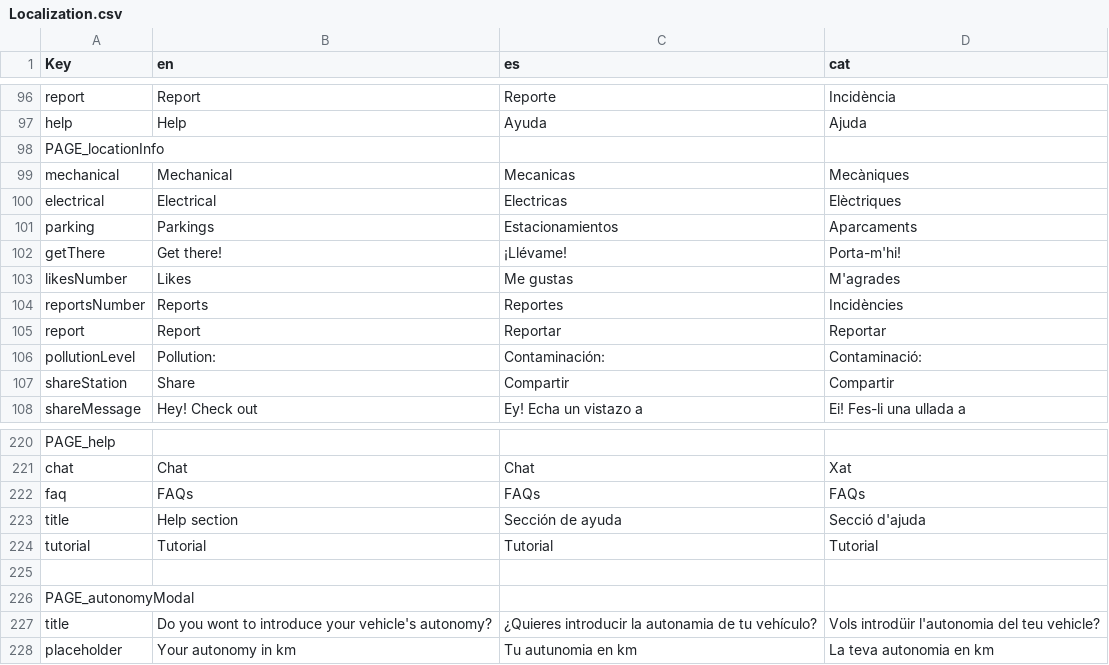
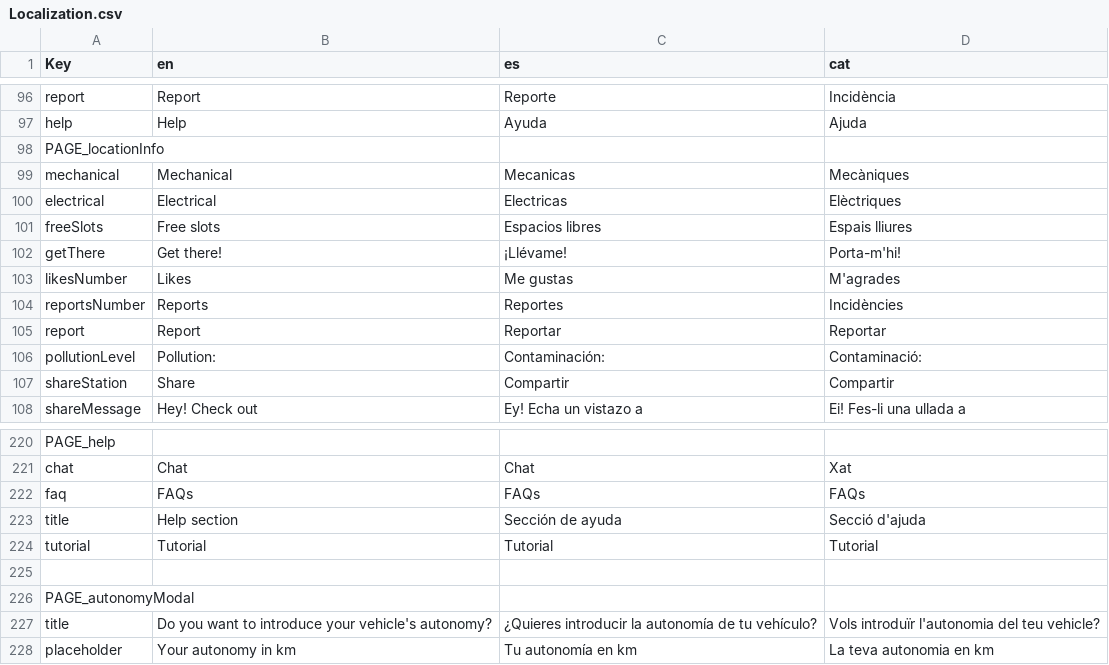
Before and after one commit to PES-DreamTeam/FrontEnd-Mobile, a CSV file: LocalizationTool/Localization.csv, drawn as a sheet; only a part is shown, gaps mark what is left out.

```diff
--- a/LocalizationTool/Localization.csv
+++ b/LocalizationTool/Localization.csv
@@ -100,3 +100,3 @@ mechanical,Mechanical,Mecanicas,Mecàniques
 electrical,Electrical,Electricas,Elèctriques
-parking,Parkings,Estacionamientos,Aparcaments
+freeSlots,Free slots,Espacios libres,Espais lliures
 getThere,Get there!,¡Llévame!,Porta-m'hi!
@@ -226,3 +226,3 @@ tutorial,Tutorial,Tutorial,Tutorial
 PAGE_autonomyModal,,,
-title,Do you wont to introduce your vehicle's autonomy?,¿Quieres introducir la autonamia de tu vehículo?,Vols introdüir l'autonomia del teu vehicle?
-placeholder,Your autonomy in km,Tu autunomia en km,La teva autonomia en km
+title,Do you want to introduce your vehicle's autonomy?,¿Quieres introducir la autonomía de tu vehículo?,Vols introduïr l'autonomia del teu vehicle?
+placeholder,Your autonomy in km,Tu autonomía en km,La teva autonomia en km
```
Also changed, not shown: 10 other files.
